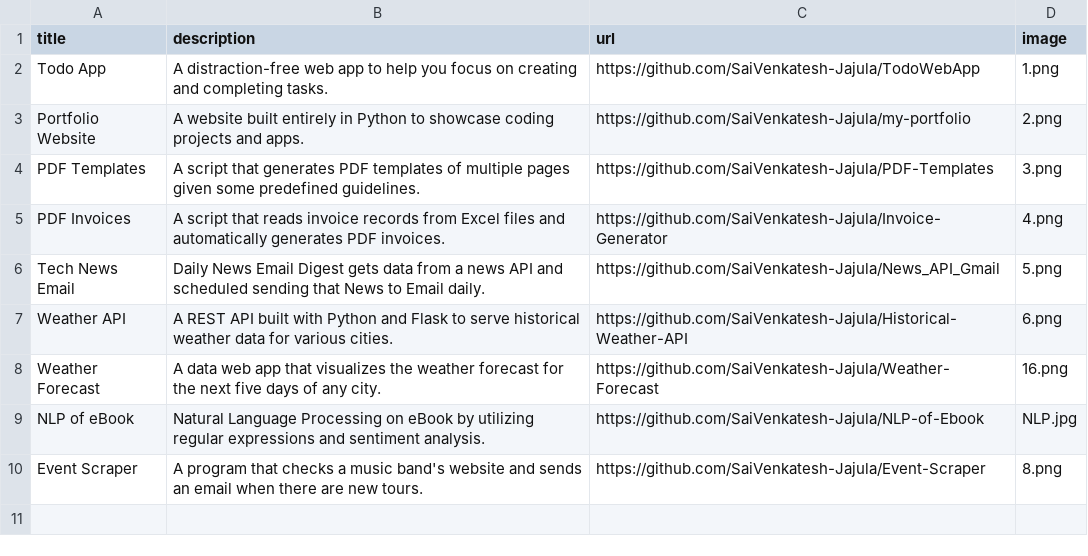
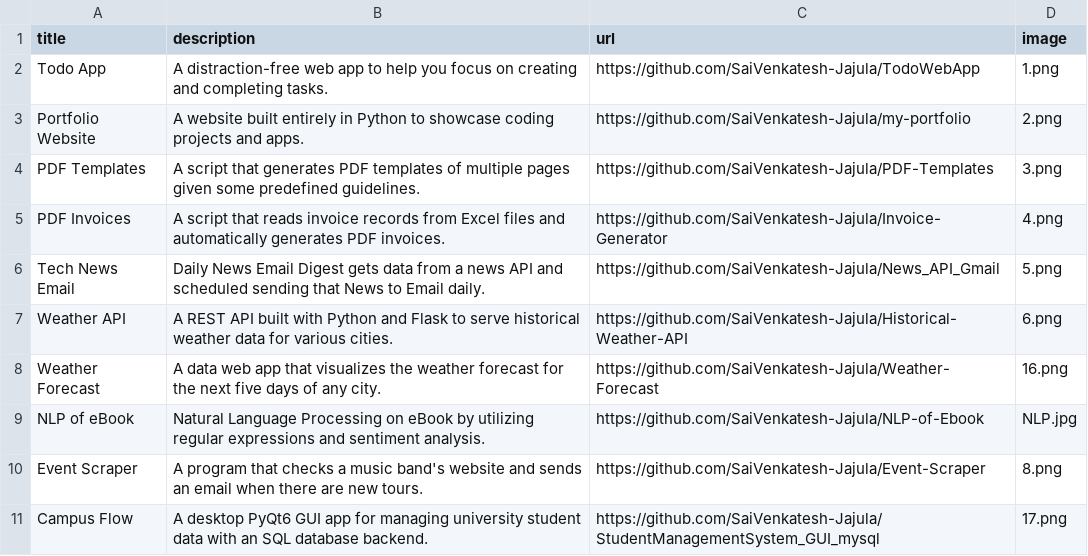
Before and after one commit to SaiVenkatesh-Jajula/my-portfolio, a CSV file: data.csv, drawn as a sheet.

Commit message:
New project added : Campus Flow(SMS)

```diff
--- a/data.csv
+++ b/data.csv
@@ -10 +10,2 @@ NLP of eBook,Natural Language Processing on eBook by utilizing regular expressio
 Event Scraper,A program that checks a music band's website and sends an email when there are new tours.,https://github.com/SaiVenkatesh-Jajula/Event-Scraper,8.png
+Campus Flow,A desktop PyQt6 GUI app for managing university student data with an SQL database backend.,https://github.com/SaiVenkatesh-Jajula/StudentManagementSystem_GUI_mysql,17.png
```
